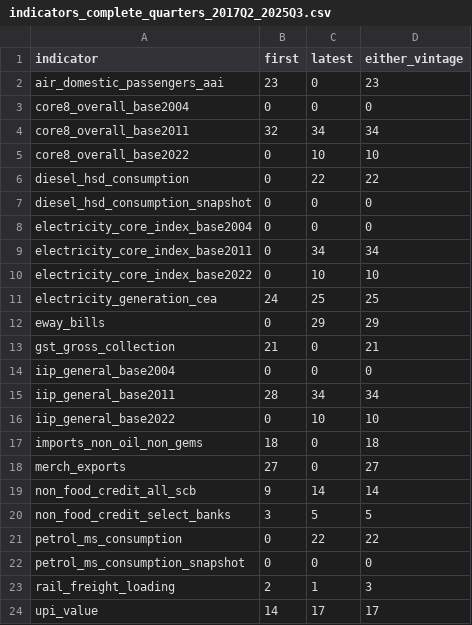
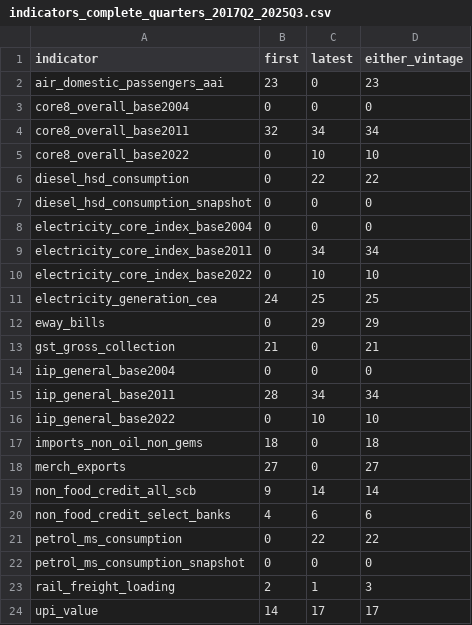
Before and after one commit to sayandp/india-gdp-nowcaster, a CSV file: data/processed/indicators_complete_quarters_2017Q2_2025Q3.csv, drawn as a sheet.

```diff
--- a/data/processed/indicators_complete_quarters_2017Q2_2025Q3.csv
+++ b/data/processed/indicators_complete_quarters_2017Q2_2025Q3.csv
@@ -19,3 +19,3 @@ merch_exports,27,0,27
 non_food_credit_all_scb,9,14,14
-non_food_credit_select_banks,3,5,5
+non_food_credit_select_banks,4,6,6
 petrol_ms_consumption,0,22,22
```
Also changed, not shown: data/processed/indicators_coverage.csv, data/processed/indicators_monthly.csv, 3 other files.
